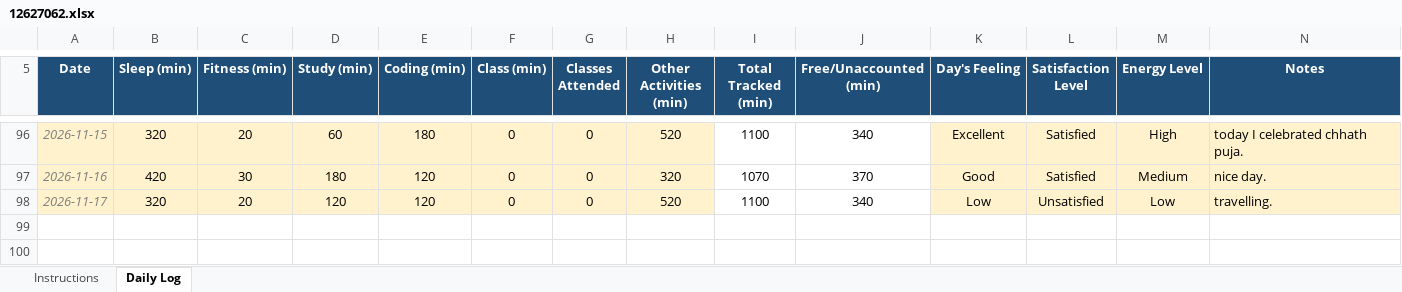
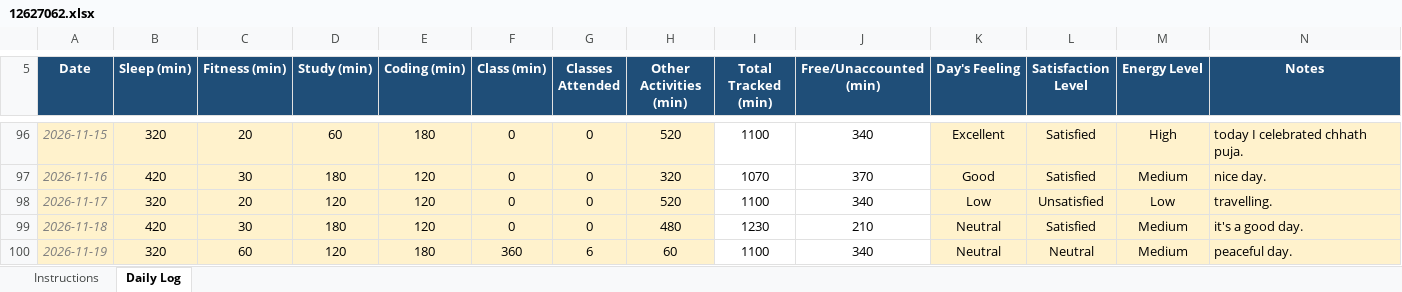
Before and after one commit to sushmabth23-ctrl/CAP-776, an Excel workbook: 12627062.xlsx, sheet Daily Log, drawn as a sheet; only a part is shown, gaps mark what is left out; values as stored, in another font and other column widths than the file's, no borders; conditional formats not drawn; the diff names each change by its address in the sheet, - before the commit and + after, or states it on an @@ line.

Commit message:
updated excel sheet.

```diff
--- a/12627062.xlsx (sheet Daily Log)
+++ b/12627062.xlsx (sheet Daily Log)
+row 99: 2026-11-18 | 420 | 30 | 180 | 120 | 0 | 0 | 480 | 1230 | 210 | Neutral | Satisfied | Medium | it's a good day.
+row 100: 2026-11-19 | 320 | 60 | 120 | 180 | 360 | 6 | 60 | 1100 | 340 | Neutral | Neutral | Medium | peaceful day.
```
